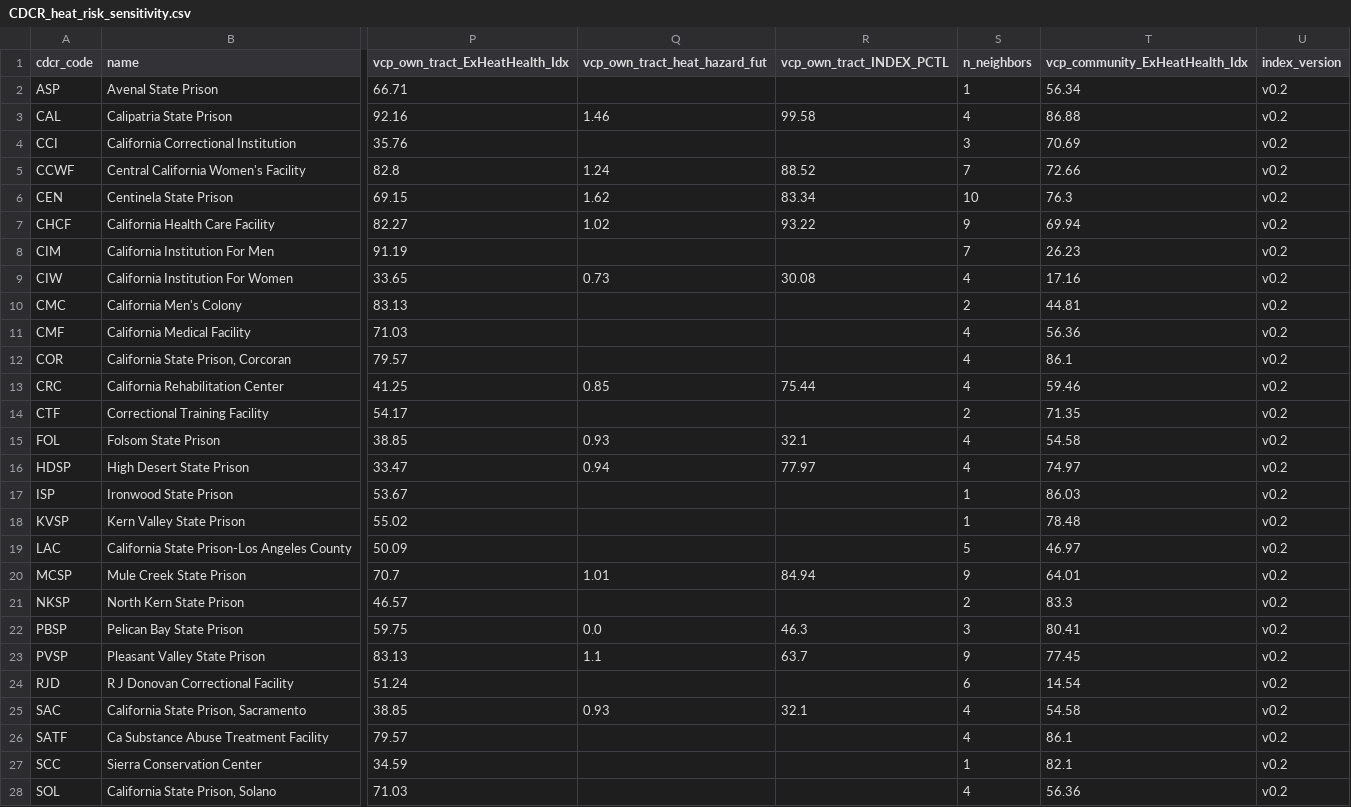
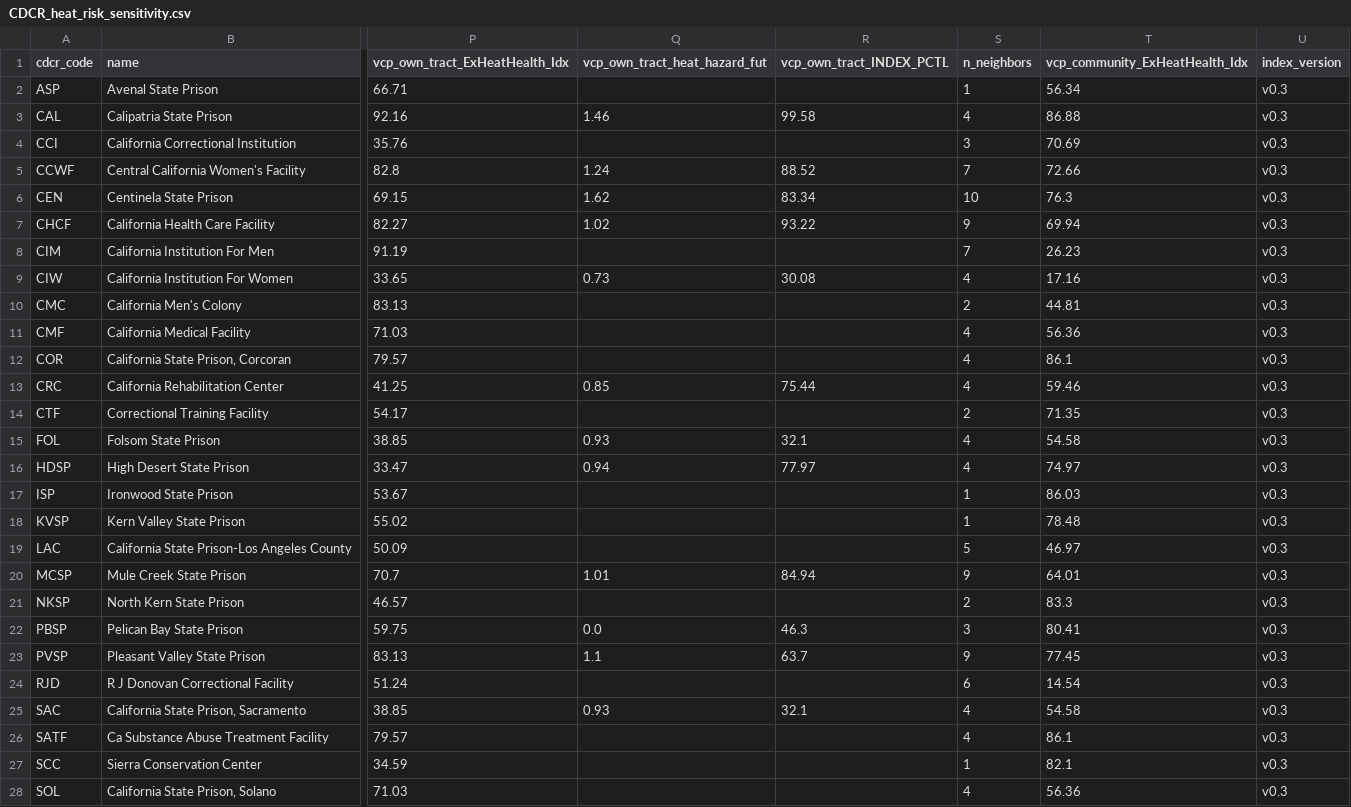
Before and after one commit to mbecica/cdcr_prison_heat_index, a CSV file: data/CDCR_heat_risk_sensitivity.csv, drawn as a sheet; only a part is shown, gaps mark what is left out; the diff covers the shown part only; the diff names each change by its address in the sheet, - before the commit and + after, or states it on an @@ line.

```diff
--- a/data/CDCR_heat_risk_sensitivity.csv
+++ b/data/CDCR_heat_risk_sensitivity.csv
-U2:U28 (index_version): v0.2
+U2:U28 (index_version): v0.3
```
Also changed, not shown: 4 edited cells elsewhere in this file, data/CDCR_heat_risk_index_additive_25_25_50.csv, 8 other files.
